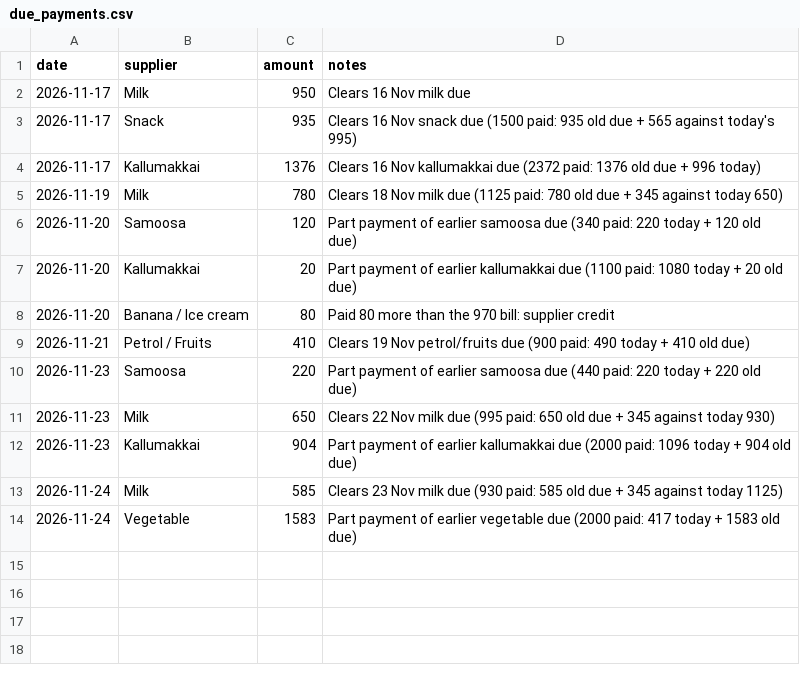
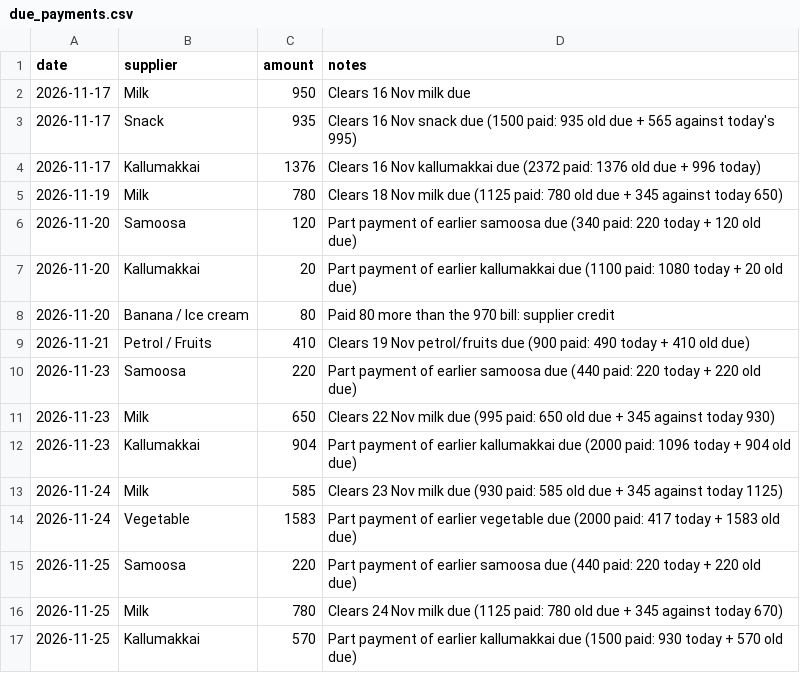
Before and after one commit to shadirashraf-glitch/Le-Shay, a CSV file: data/due_payments.csv, drawn as a sheet; the diff names each change by its address in the sheet, - before the commit and + after, or states it on an @@ line.

```diff
--- a/data/due_payments.csv
+++ b/data/due_payments.csv
+row 15: 2026-11-25 | Samoosa | 220 | Part payment of earlier samoosa due (440 paid: 220 today + 220 old due)
+row 16: 2026-11-25 | Milk | 780 | Clears 24 Nov milk due (1125 paid: 780 old due + 345 against today 670)
+row 17: 2026-11-25 | Kallumakkai | 570 | Part payment of earlier kallumakkai due (1500 paid: 930 today + 570 old due)
```
Also changed, not shown: data/daily_closing.csv, data/purchases.csv, 4 other files.
